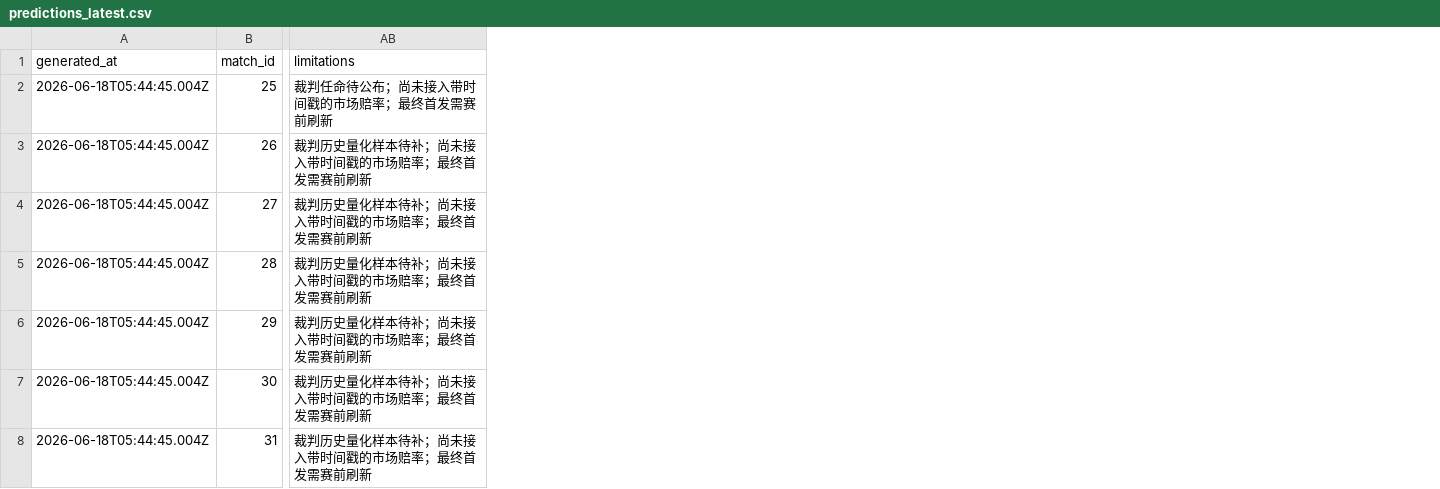
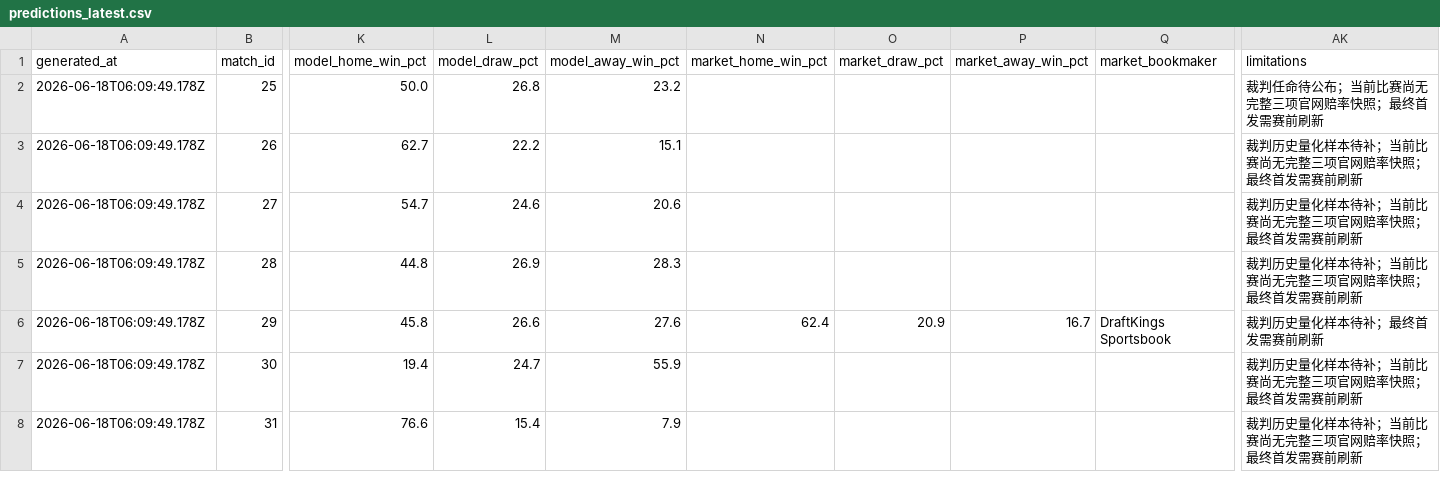
Before and after one commit to qbcw963-lulu/world-cup-2026-prediction, a CSV file: outputs/predictions_latest.csv, drawn as a sheet; only a part is shown, gaps mark what is left out; addresses are those after the commit; the diff covers the shown part only; the diff names each change by its address in the sheet, - before the commit and + after, or states it on an @@ line.

Commit message:
Add official sportsbook odds calibration

```diff
--- a/outputs/predictions_latest.csv
+++ b/outputs/predictions_latest.csv
+column K (model_home_win_pct), rows 2-8: 50.0 | 62.7 | 54.7 | 44.8 | 45.8 | 19.4 | 76.6
+column L (model_draw_pct), rows 2-8: 26.8 | 22.2 | 24.6 | 26.9 | 26.6 | 24.7 | 15.4
+column M (model_away_win_pct), rows 2-8: 23.2 | 15.1 | 20.6 | 28.3 | 27.6 | 55.9 | 7.9
+column N (market_home_win_pct), row 6: 62.4
+column O (market_draw_pct), row 6: 20.9
+column P (market_away_win_pct), row 6: 16.7
+column Q (market_bookmaker), row 6: DraftKings Sportsbook
-A2:A8 (generated_at): 2026-06-18T05:44:45.004Z
+A2:A8 (generated_at): 2026-06-18T06:09:49.178Z
-AK2 (limitations): 裁判任命待公布；尚未接入带时间戳的市场赔率；最终首发需赛前刷新
+AK2 (limitations): 裁判任命待公布；当前比赛尚无完整三项官网赔率快照；最终首发需赛前刷新
-AK3:AK5 (limitations): 裁判历史量化样本待补；尚未接入带时间戳的市场赔率；最终首发需赛前刷新
+AK3:AK5 (limitations): 裁判历史量化样本待补；当前比赛尚无完整三项官网赔率快照；最终首发需赛前刷新
-AK6 (limitations): 裁判历史量化样本待补；尚未接入带时间戳的市场赔率；最终首发需赛前刷新
+AK6 (limitations): 裁判历史量化样本待补；最终首发需赛前刷新
-AK7:AK8 (limitations): 裁判历史量化样本待补；尚未接入带时间戳的市场赔率；最终首发需赛前刷新
+AK7:AK8 (limitations): 裁判历史量化样本待补；当前比赛尚无完整三项官网赔率快照；最终首发需赛前刷新
```
Also changed, not shown: 2 added columns and 100 edited cells elsewhere in this file, data/teams_2026.csv, 12 other files.
